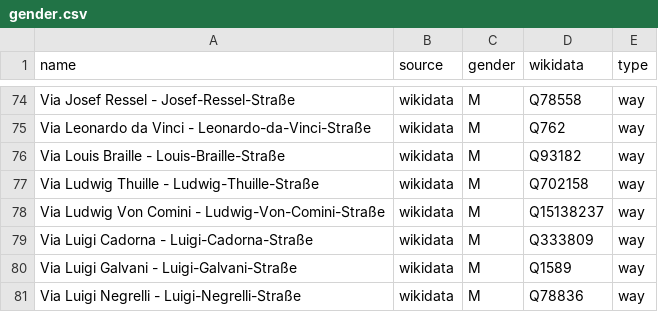
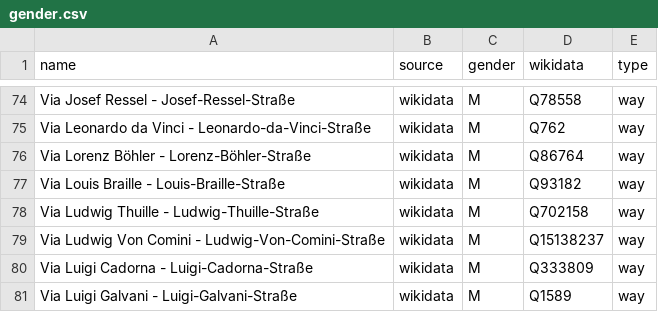
Before and after one commit to EqualStreetNames/equalstreetnames-bolzano, a CSV file: data/gender.csv, drawn as a sheet; only a part is shown, gaps mark what is left out; the shorter side is filled out with more unchanged rows.

```diff
--- a/data/gender.csv
+++ b/data/gender.csv
@@ -75,2 +75,3 @@ name,source,gender,wikidata,type
 "Via Leonardo da Vinci - Leonardo-da-Vinci-Straße",wikidata,M,Q762,way
+"Via Lorenz Böhler - Lorenz-Böhler-Straße",wikidata,M,Q86764,way
 "Via Louis Braille - Louis-Braille-Straße",wikidata,M,Q93182,way
```
Also changed, not shown: data/other.csv, 2 other files.
